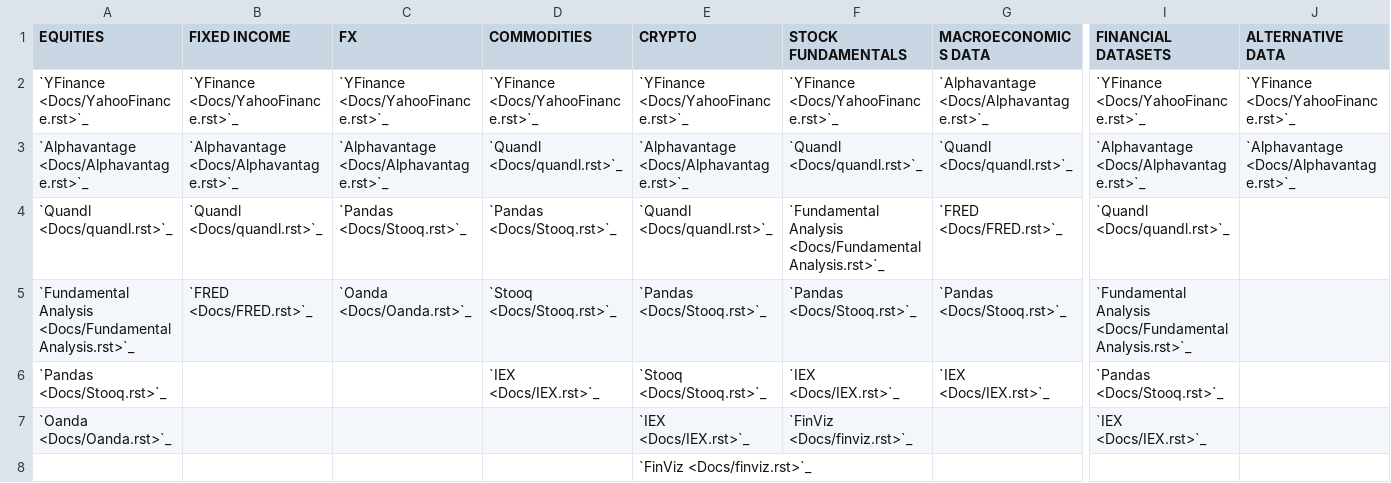
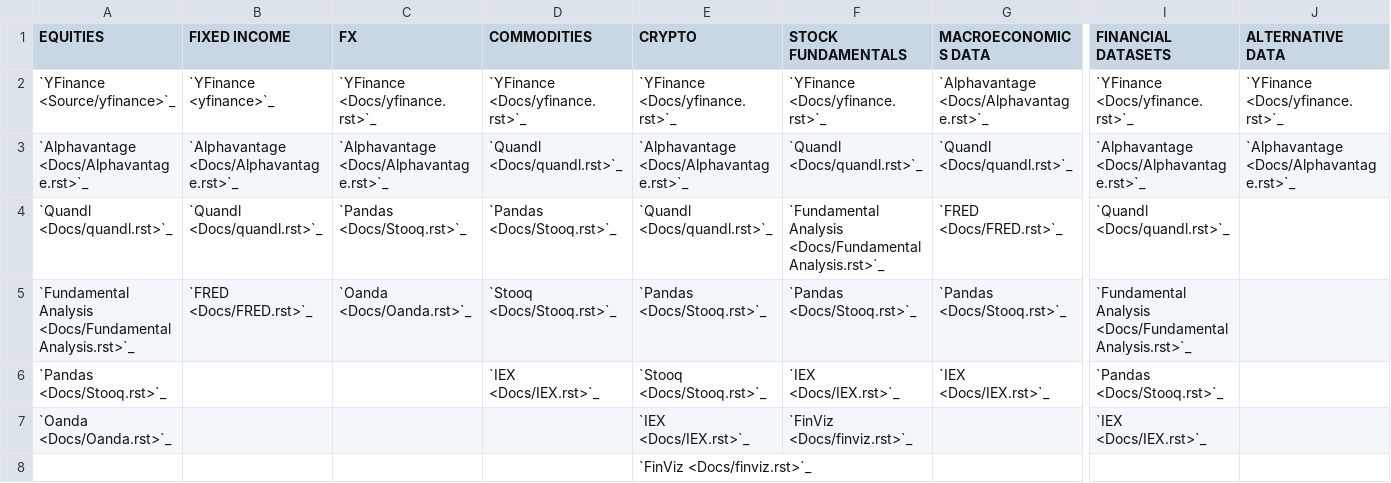
Before and after one commit to tatsath/FinAILabDatasets, a CSV file: feature_tracker_table.csv, drawn as a sheet; only a part is shown, gaps mark what is left out; the diff names each change by its address in the sheet, - before the commit and + after, or states it on an @@ line.

```diff
--- a/feature_tracker_table.csv
+++ b/feature_tracker_table.csv
-A2 (EQUITIES): `YFinance <Docs/YahooFinance.rst>`_
+A2 (EQUITIES): `YFinance <Source/yfinance>`_
-B2 (FIXED INCOME): `YFinance <Docs/YahooFinance.rst>`_
+B2 (FIXED INCOME): `YFinance <yfinance>`_
-C2 (FX): `YFinance <Docs/YahooFinance.rst>`_
+C2 (FX): `YFinance <Docs/yfinance.rst>`_
-D2 (COMMODITIES): `YFinance <Docs/YahooFinance.rst>`_
+D2 (COMMODITIES): `YFinance <Docs/yfinance.rst>`_
-E2 (CRYPTO): `YFinance <Docs/YahooFinance.rst>`_
+E2 (CRYPTO): `YFinance <Docs/yfinance.rst>`_
-F2 (STOCK FUNDAMENTALS): `YFinance <Docs/YahooFinance.rst>`_
+F2 (STOCK FUNDAMENTALS): `YFinance <Docs/yfinance.rst>`_
-I2 (FINANCIAL DATASETS): `YFinance <Docs/YahooFinance.rst>`_
+I2 (FINANCIAL DATASETS): `YFinance <Docs/yfinance.rst>`_
-J2 (ALTERNATIVE DATA): `YFinance <Docs/YahooFinance.rst>`_
+J2 (ALTERNATIVE DATA): `YFinance <Docs/yfinance.rst>`_
```
Also changed, not shown: 1 other file.
